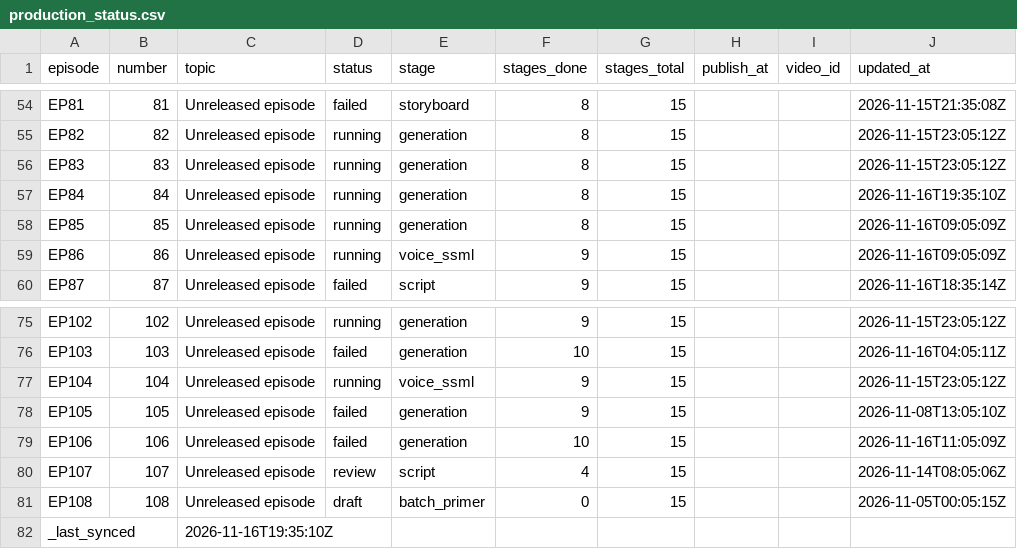
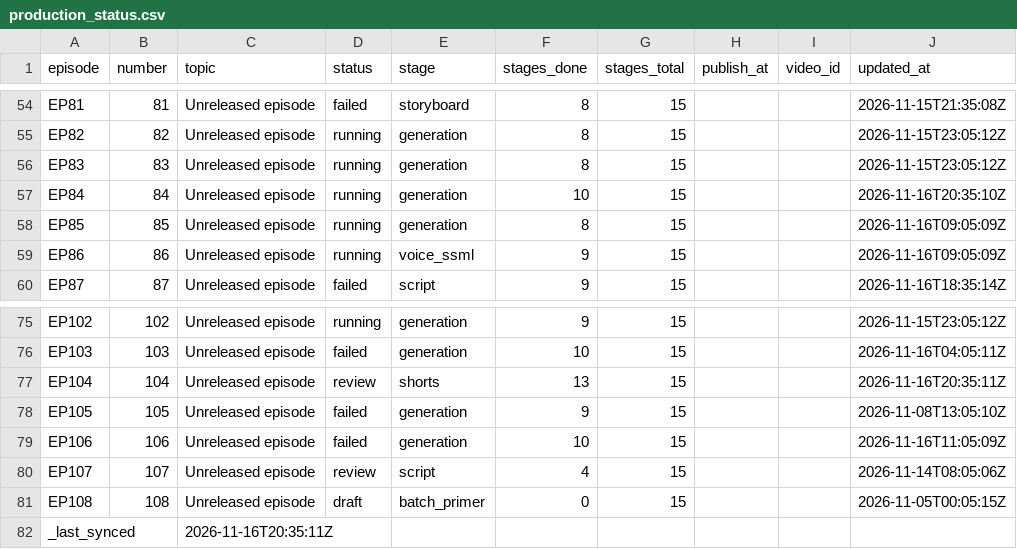
Before and after one commit to Dixon8303/ImaginariumOzone, a CSV file: status/production_status.csv, drawn as a sheet; only a part is shown, gaps mark what is left out.

Commit message:
sync: production status csv

```diff
--- a/status/production_status.csv
+++ b/status/production_status.csv
@@ -56,3 +56,3 @@ EP82,82,Unreleased episode,running,generation,8,15,,,2026-11-15T23:05:12Z
 EP83,83,Unreleased episode,running,generation,8,15,,,2026-11-15T23:05:12Z
-EP84,84,Unreleased episode,running,generation,8,15,,,2026-11-16T19:35:10Z
+EP84,84,Unreleased episode,running,generation,10,15,,,2026-11-16T20:35:10Z
 EP85,85,Unreleased episode,running,generation,8,15,,,2026-11-16T09:05:09Z
@@ -76,3 +76,3 @@ EP102,102,Unreleased episode,running,generation,9,15,,,2026-11-15T23:05:12Z
 EP103,103,Unreleased episode,failed,generation,10,15,,,2026-11-16T04:05:11Z
-EP104,104,Unreleased episode,running,voice_ssml,9,15,,,2026-11-15T23:05:12Z
+EP104,104,Unreleased episode,review,shorts,13,15,,,2026-11-16T20:35:11Z
 EP105,105,Unreleased episode,failed,generation,9,15,,,2026-11-08T13:05:10Z
@@ -81,2 +81,2 @@ EP107,107,Unreleased episode,review,script,4,15,,,2026-11-14T08:05:06Z
 EP108,108,Unreleased episode,draft,batch_primer,0,15,,,2026-11-05T00:05:15Z
-_last_synced,,2026-11-16T19:35:10Z,,,,,,,
+_last_synced,,2026-11-16T20:35:11Z,,,,,,,
```
